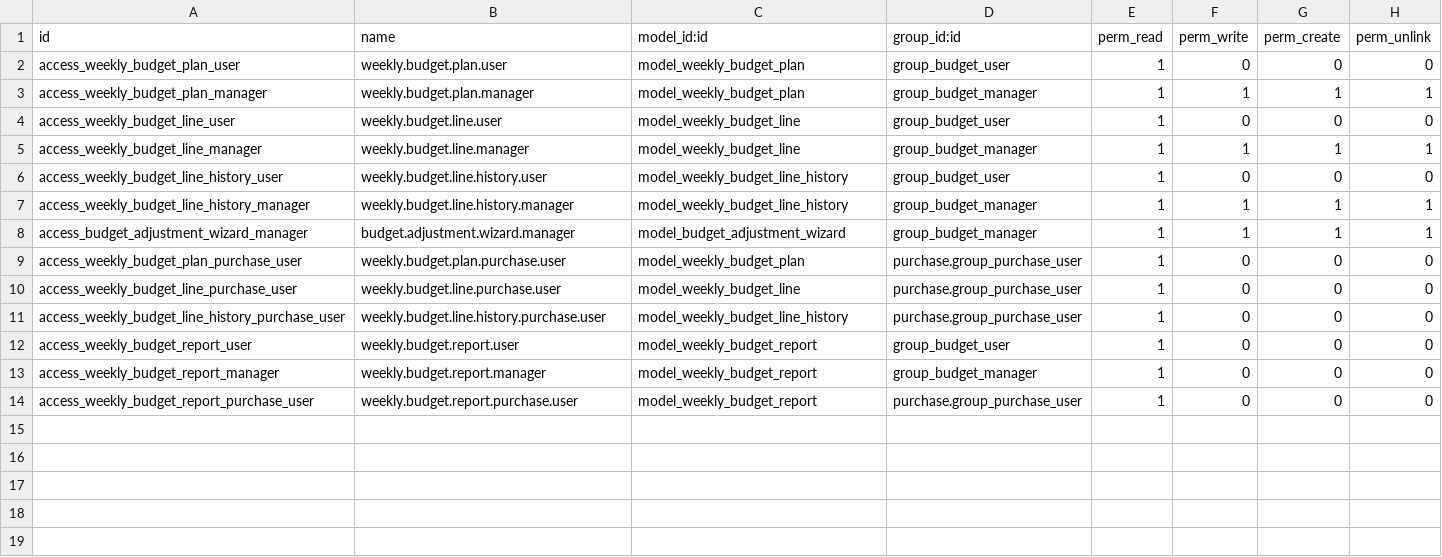
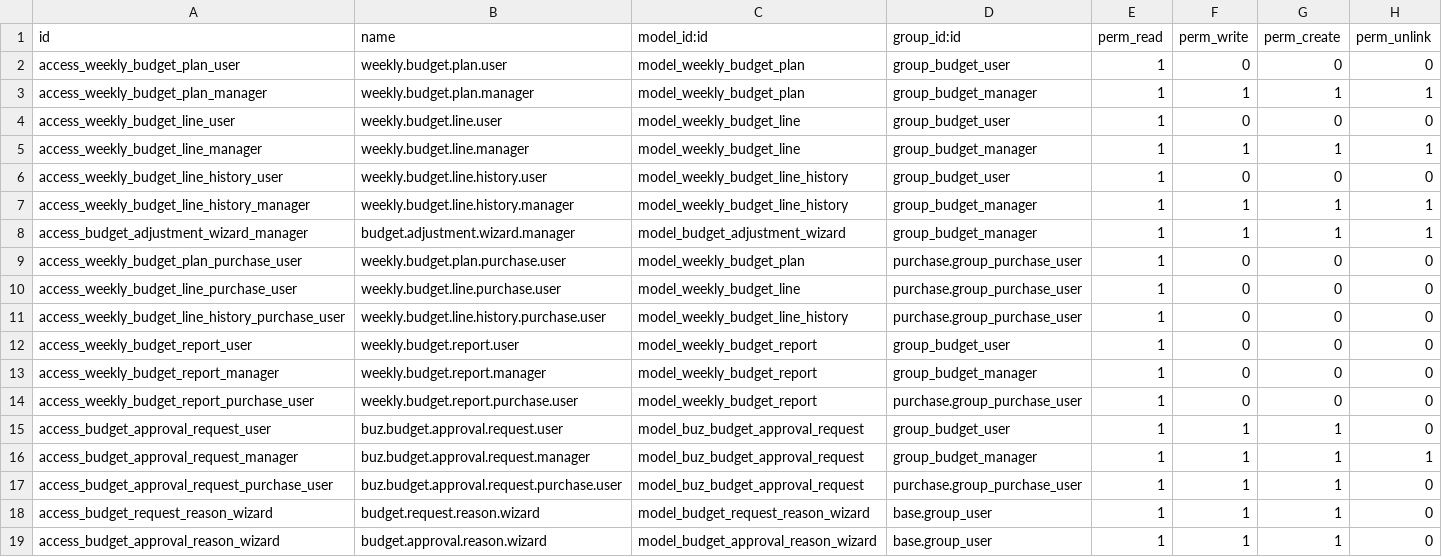
Before and after one commit to apcball/KYLD, a CSV file: biz_weekly_budget/security/ir.model.access.csv, drawn as a sheet; the diff names each change by its address in the sheet, - before the commit and + after, or states it on an @@ line.

```diff
--- a/biz_weekly_budget/security/ir.model.access.csv
+++ b/biz_weekly_budget/security/ir.model.access.csv
+row 15: access_budget_approval_request_user | buz.budget.approval.request.user | model_buz_budget_approval_request | group_budget_user | 1 | 1 | 1 | 0
+row 16: access_budget_approval_request_manager | buz.budget.approval.request.manager | model_buz_budget_approval_request | group_budget_manager | 1 | 1 | 1 | 1
+row 17: access_budget_approval_request_purchase_user | buz.budget.approval.request.purchase.user | model_buz_budget_approval_request | purchase.group_purchase_user | 1 | 1 | 1 | 0
+row 18: access_budget_request_reason_wizard | budget.request.reason.wizard | model_budget_request_reason_wizard | base.group_user | 1 | 1 | 1 | 0
+row 19: access_budget_approval_reason_wizard | budget.approval.reason.wizard | model_budget_approval_reason_wizard | base.group_user | 1 | 1 | 1 | 0
```
Also changed, not shown: 36 other files.
